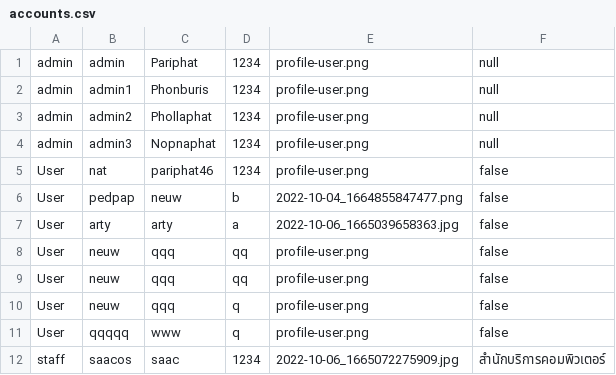
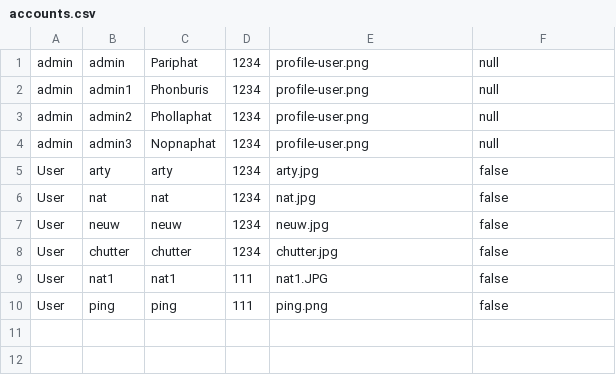
Before and after one commit to Pariphatt/Project_Ku_traffy-fondue, a CSV file: assets/accounts.csv, drawn as a sheet.

```diff
--- a/assets/accounts.csv
+++ b/assets/accounts.csv
@@ -4,9 +4,7 @@ admin,admin2,Phollaphat,1234,profile-user.png,null
 admin,admin3,Nopnaphat,1234,profile-user.png,null
-User,nat,pariphat46,1234,profile-user.png,false
-User,pedpap,neuw,b,2022-10-04_1664855847477.png,false
-User,arty,arty,a,2022-10-06_1665039658363.jpg,false
-User,neuw,qqq,qq,profile-user.png,false
-User,neuw,qqq,qq,profile-user.png,false
-User,neuw,qqq,q,profile-user.png,false
-User,qqqqq,www,q,profile-user.png,false
-staff,saacos,saac,1234,2022-10-06_1665072275909.jpg,สำนักบริการคอมพิวเตอร์
+User,arty,arty,1234,arty.jpg,false
+User,nat,nat,1234,nat.jpg,false
+User,neuw,neuw,1234,neuw.jpg,false
+User,chutter,chutter,1234,chutter.jpg,false
+User,nat1,nat1,111,nat1.JPG,false
+User,ping,ping,111,ping.png,false
```
Also changed, not shown: assets/log.csv, 19 other files.
